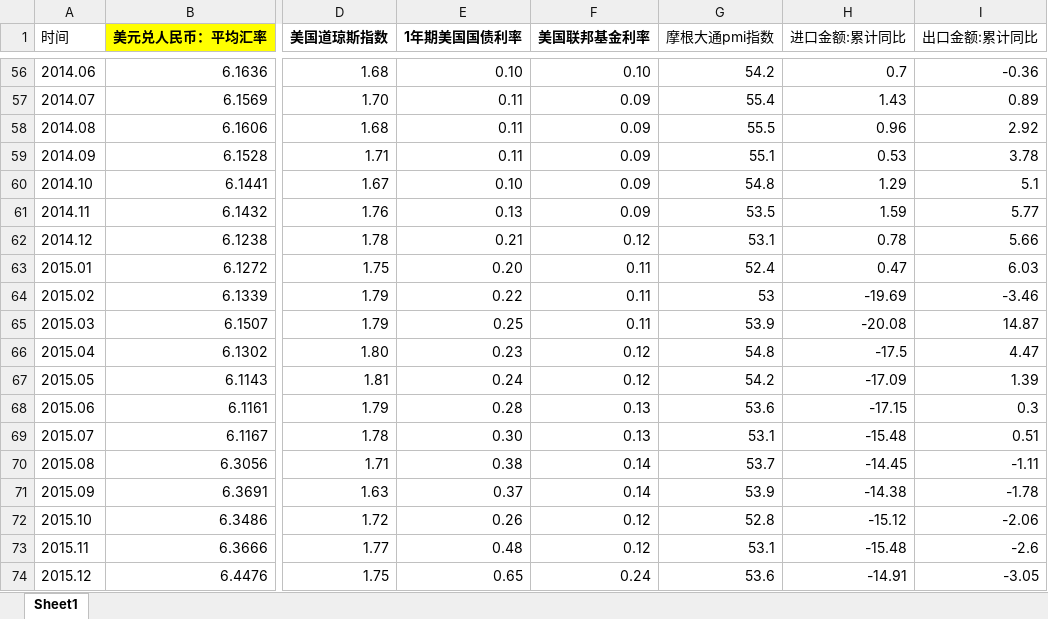
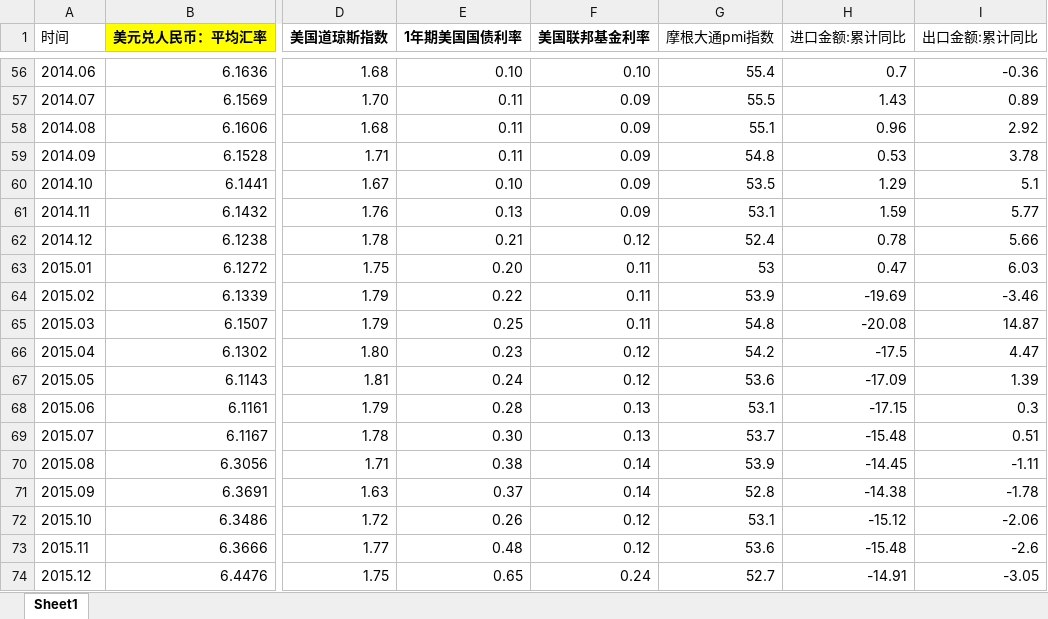
Before and after one commit to Xiaotian13/NiuNiu_project, an Excel workbook: 中期_简单回归/data/09-16.xlsx, sheet Sheet1, drawn as a sheet; only a part is shown, gaps mark what is left out; values as stored, in another font and other column widths than the file's, no borders; the diff covers the shown part only; the diff names each change by its address in the sheet, - before the commit and + after, or states it on an @@ line.

```diff
--- a/中期_简单回归/data/09-16.xlsx (sheet Sheet1)
+++ b/中期_简单回归/data/09-16.xlsx (sheet Sheet1)
-G56 (摩根大通pmi指数): 54.2
+G56 (摩根大通pmi指数): 55.4
-G57 (摩根大通pmi指数): 55.4
+G57 (摩根大通pmi指数): 55.5
-G58 (摩根大通pmi指数): 55.5
+G58 (摩根大通pmi指数): 55.1
-G59 (摩根大通pmi指数): 55.1
+G59 (摩根大通pmi指数): 54.8
-G60 (摩根大通pmi指数): 54.8
+G60 (摩根大通pmi指数): 53.5
-G61 (摩根大通pmi指数): 53.5
+G61 (摩根大通pmi指数): 53.1
-G62 (摩根大通pmi指数): 53.1
+G62 (摩根大通pmi指数): 52.4
-G63 (摩根大通pmi指数): 52.4
+G63 (摩根大通pmi指数): 53
-G64 (摩根大通pmi指数): 53
+G64 (摩根大通pmi指数): 53.9
-G65 (摩根大通pmi指数): 53.9
+G65 (摩根大通pmi指数): 54.8
-G66 (摩根大通pmi指数): 54.8
+G66 (摩根大通pmi指数): 54.2
-G67 (摩根大通pmi指数): 54.2
+G67 (摩根大通pmi指数): 53.6
-G68 (摩根大通pmi指数): 53.6
+G68 (摩根大通pmi指数): 53.1
-G69 (摩根大通pmi指数): 53.1
+G69 (摩根大通pmi指数): 53.7
-G70 (摩根大通pmi指数): 53.7
+G70 (摩根大通pmi指数): 53.9
-G71 (摩根大通pmi指数): 53.9
+G71 (摩根大通pmi指数): 52.8
-G72 (摩根大通pmi指数): 52.8
+G72 (摩根大通pmi指数): 53.1
-G73 (摩根大通pmi指数): 53.1
+G73 (摩根大通pmi指数): 53.6
-G74 (摩根大通pmi指数): 53.6
+G74 (摩根大通pmi指数): 52.7
```
Also changed, not shown: 54 edited cells elsewhere in this sheet, 中期_简单回归/data/16-19.xlsx.
